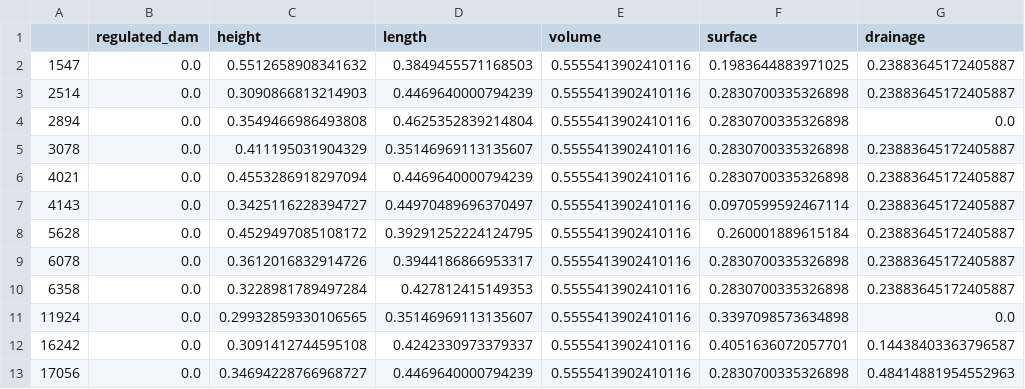
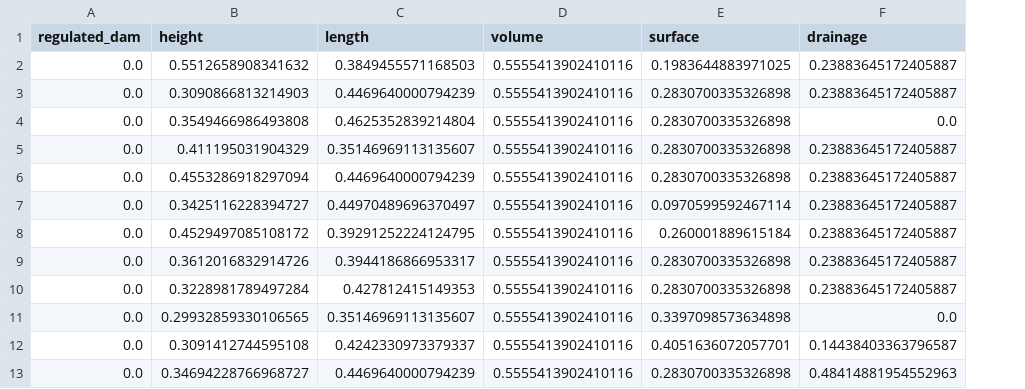
Before and after one commit to DDDDDDDEVIN/dam-challenge, a CSV file: data/curated/damage/null_X.csv, drawn as a sheet; only a part is shown; the diff names each change by its address in the sheet, - before the commit and + after, or states it on an @@ line.

```diff
--- a/data/curated/damage/null_X.csv
+++ b/data/curated/damage/null_X.csv
-column A, rows 2-13: 1547 | 2514 | 2894 | 3078 | 4021 | 4143 | 5628 | 6078 | 6358 | 11924 | 16242 | 17056
```
Also changed, not shown: data/curated/business_interruption/test_X.csv, data/curated/business_interruption/test_Y.csv, 23 other files.
